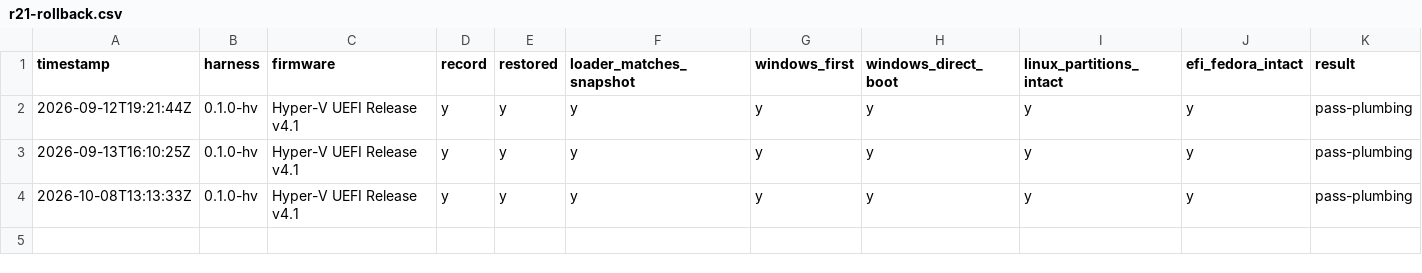
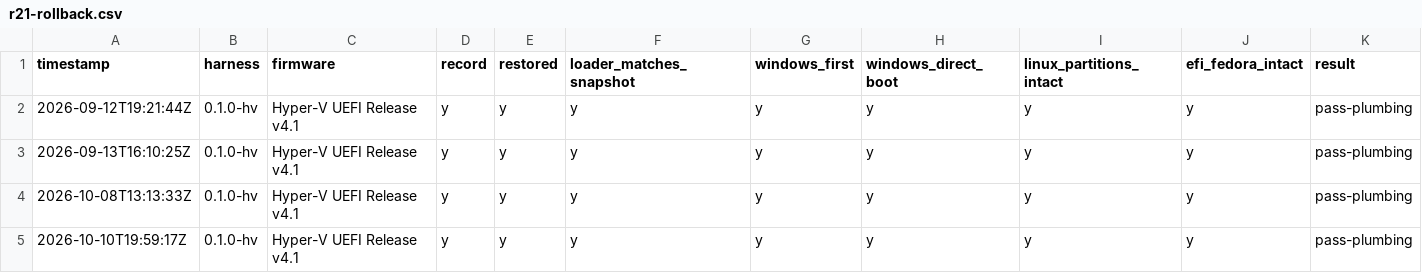
Before and after one commit to addlatt/upgrade_, a CSV file: docs/validation-results/r21-rollback.csv, drawn as a sheet; only a part is shown; rows hold the shown columns only; the diff names each change by its address in the sheet, - before the commit and + after, or states it on an @@ line.

```diff
--- a/docs/validation-results/r21-rollback.csv
+++ b/docs/validation-results/r21-rollback.csv
+row 5: 2026-10-10T19:59:17Z | 0.1.0-hv | Hyper-V UEFI Release v4.1 | y | y | y | y | y | y | y | pass-plumbing
```
Also changed, not shown: docs/validation-results/r18-prologue.csv, docs/validation-results/v2-install.csv, 6 other files.
